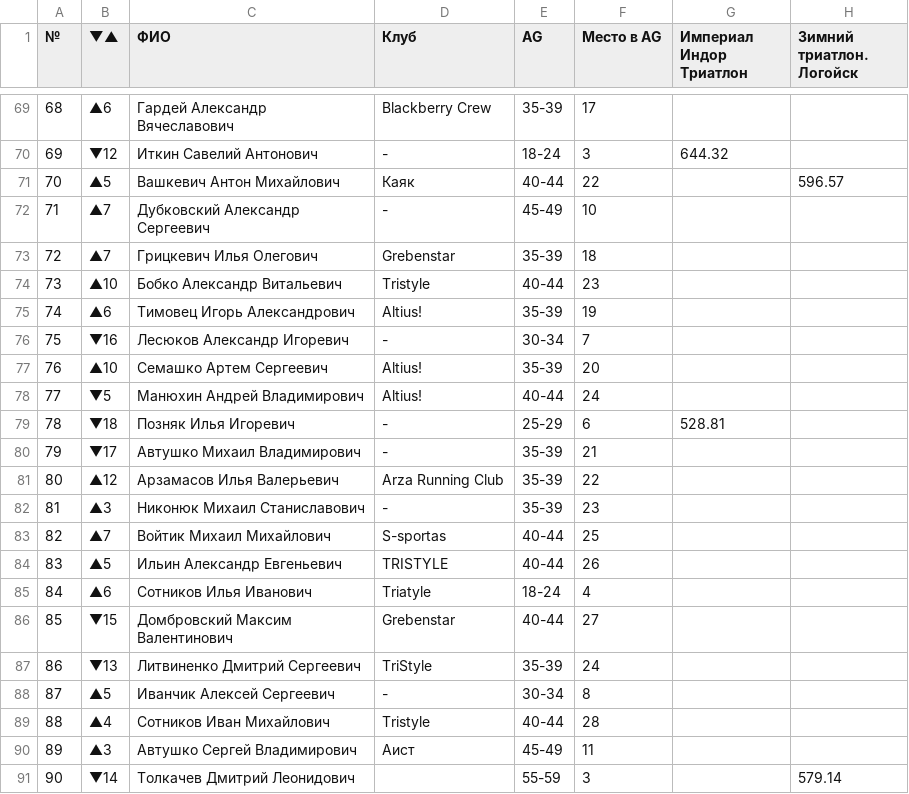
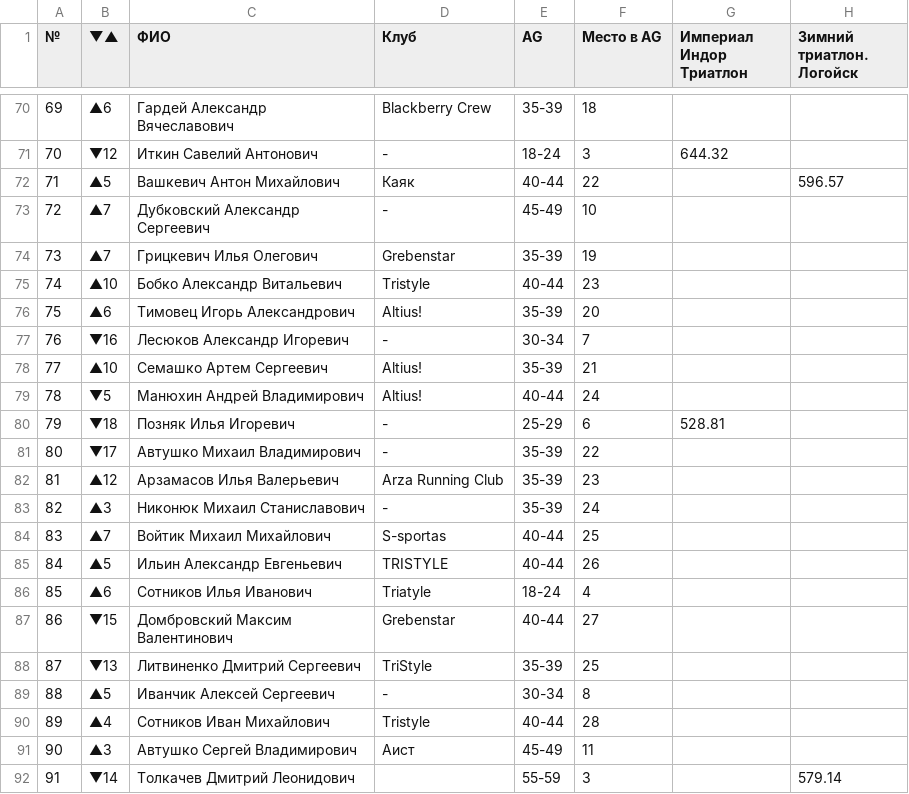
Before and after one commit to mishtyn/bft-league-rating, a CSV file: src/main/resources/2026/rating_men.csv, drawn as a sheet; only a part is shown, gaps mark what is left out; addresses are those after the commit; the diff covers the shown part only; the diff names each change by its address in the sheet, - before the commit and + after, or states it on an @@ line.

```diff
--- a/src/main/resources/2026/rating_men.csv
+++ b/src/main/resources/2026/rating_men.csv
-A70 (№): 68
+A70 (№): 69
-F70 (Место в AG): 17
+F70 (Место в AG): 18
-A71 (№): 69
+A71 (№): 70
-A72 (№): 70
+A72 (№): 71
-A73 (№): 71
+A73 (№): 72
-A74 (№): 72
+A74 (№): 73
-F74 (Место в AG): 18
+F74 (Место в AG): 19
-A75 (№): 73
+A75 (№): 74
-A76 (№): 74
+A76 (№): 75
-F76 (Место в AG): 19
+F76 (Место в AG): 20
-A77 (№): 75
+A77 (№): 76
-A78 (№): 76
+A78 (№): 77
-F78 (Место в AG): 20
+F78 (Место в AG): 21
-A79 (№): 77
+A79 (№): 78
-A80 (№): 78
+A80 (№): 79
-A81 (№): 79
+A81 (№): 80
-F81 (Место в AG): 21
+F81 (Место в AG): 22
-A82 (№): 80
+A82 (№): 81
-F82 (Место в AG): 22
+F82 (Место в AG): 23
-A83 (№): 81
+A83 (№): 82
-F83 (Место в AG): 23
+F83 (Место в AG): 24
-A84 (№): 82
+A84 (№): 83
-A85 (№): 83
+A85 (№): 84
-A86 (№): 84
+A86 (№): 85
-A87 (№): 85
+A87 (№): 86
-A88 (№): 86
+A88 (№): 87
-F88 (Место в AG): 24
+F88 (Место в AG): 25
-A89 (№): 87
+A89 (№): 88
-A90 (№): 88
+A90 (№): 89
-A91 (№): 89
+A91 (№): 90
-A92 (№): 90
+A92 (№): 91
```
Also changed, not shown: 2 added rows and 63 edited cells elsewhere in this file, src/main/resources/2026/MinskTriathlon/halfironman/men_calculated.csv, src/main/resources/2026/MinskTriathlon/halfironman/women_calculated.csv, 19 other files.
